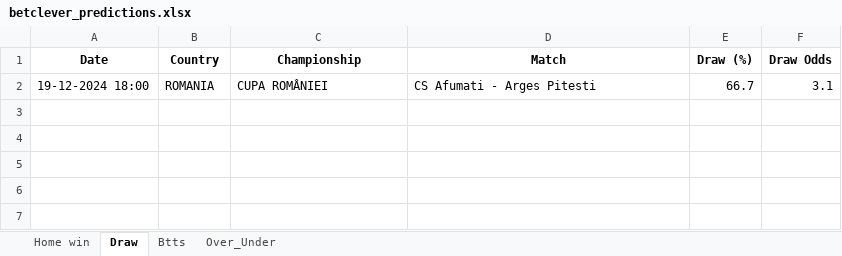
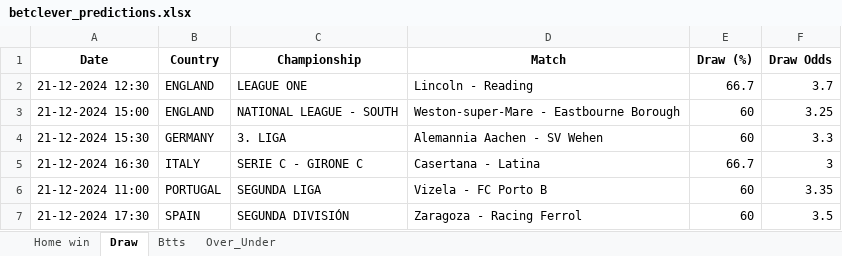
Before and after one commit to dcosta-da/soccer_predictions_scraper, an Excel workbook: betclever_predictions.xlsx, sheet Draw, drawn as a sheet; values as stored, in another font and other column widths than the file's, no borders; removed rows and columns are numbered as before the commit, all else as after; the diff names each change by its address in the sheet, - before the commit and + after, or states it on an @@ line.

```diff
--- a/betclever_predictions.xlsx (sheet Draw)
+++ b/betclever_predictions.xlsx (sheet Draw)
-row 2: 19-12-2024 18:00 | ROMANIA | CUPA ROMÂNIEI | CS Afumati - Arges Pitesti | 66.7 | 3.1
+row 2: 21-12-2024 12:30 | ENGLAND | LEAGUE ONE | Lincoln - Reading | 66.7 | 3.7
+row 3: 21-12-2024 15:00 | ENGLAND | NATIONAL LEAGUE - SOUTH | Weston-super-Mare - Eastbourne Borough | 60 | 3.25
+row 4: 21-12-2024 15:30 | GERMANY | 3. LIGA | Alemannia Aachen - SV Wehen | 60 | 3.3
+row 5: 21-12-2024 16:30 | ITALY | SERIE C - GIRONE C | Casertana - Latina | 66.7 | 3
+row 6: 21-12-2024 11:00 | PORTUGAL | SEGUNDA LIGA | Vizela - FC Porto B | 60 | 3.35
+row 7: 21-12-2024 17:30 | SPAIN | SEGUNDA DIVISIÓN | Zaragoza - Racing Ferrol | 60 | 3.5
```
Also changed, not shown: sheet Btts, sheet Over_Under, sheet Home win.
